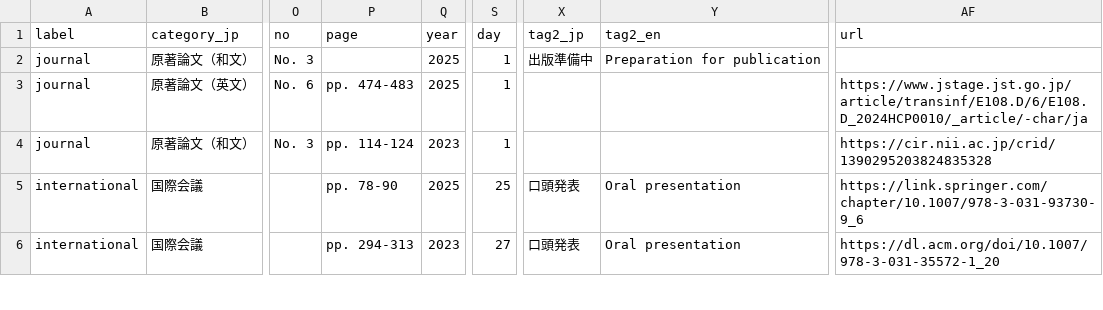
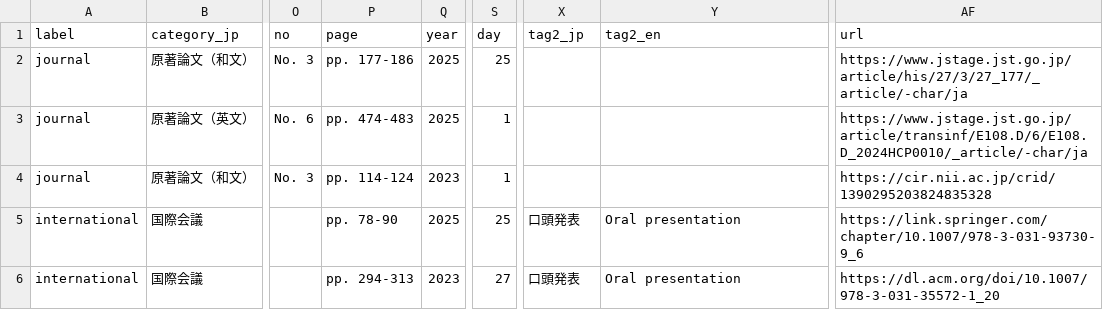
Before and after one commit to masanarius/masanarius.github.io, a CSV file: csv/works.csv, drawn as a sheet; only a part is shown, gaps mark what is left out; the diff names each change by its address in the sheet, - before the commit and + after, or states it on an @@ line.

```diff
--- a/csv/works.csv
+++ b/csv/works.csv
-P2 (page): (empty)
+P2 (page): pp. 177-186
-S2 (day): 1
+S2 (day): 25
-X2 (tag2_jp): 出版準備中
+X2 (tag2_jp): (empty)
-Y2 (tag2_en): Preparation for publication
+Y2 (tag2_en): (empty)
-AF2 (url): (empty)
+AF2 (url): https://www.jstage.jst.go.jp/article/his/27/3/27_177/_article/-char/ja
```
Also changed, not shown: 1 other file.
